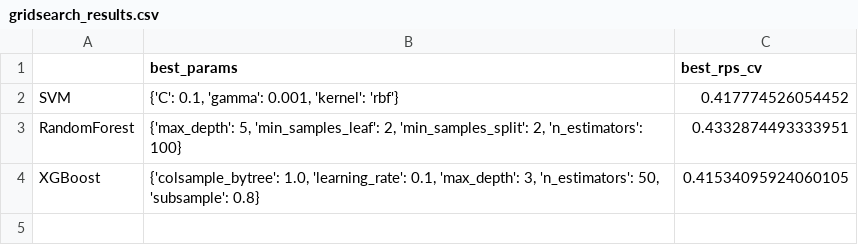
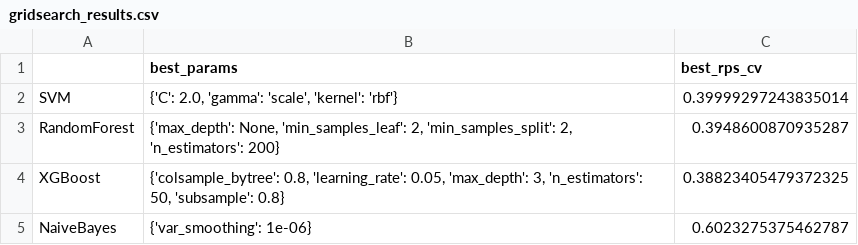
Before and after one commit to wiliafsilva/Projeto_ML, a CSV file: models/gridsearch_results.csv, drawn as a sheet.

```diff
--- a/models/gridsearch_results.csv
+++ b/models/gridsearch_results.csv
@@ -1,4 +1,5 @@
 ,best_params,best_rps_cv
-SVM,"{'C': 0.1, 'gamma': 0.001, 'kernel': 'rbf'}",0.417774526054452
-RandomForest,"{'max_depth': 5, 'min_samples_leaf': 2, 'min_samples_split': 2, 'n_estimators': 100}",0.4332874493333951
-XGBoost,"{'colsample_bytree': 1.0, 'learning_rate': 0.1, 'max_depth': 3, 'n_estimators': 50, 'subsample': 0.8}",0.41534095924060105
+SVM,"{'C': 2.0, 'gamma': 'scale', 'kernel': 'rbf'}",0.39999297243835014
+RandomForest,"{'max_depth': None, 'min_samples_leaf': 2, 'min_samples_split': 2, 'n_estimators': 200}",0.3948600870935287
+XGBoost,"{'colsample_bytree': 0.8, 'learning_rate': 0.05, 'max_depth': 3, 'n_estimators': 50, 'subsample': 0.8}",0.38823405479372325
+NaiveBayes,{'var_smoothing': 1e-06},0.6023275375462787
```
Also changed, not shown: 7 other files.
